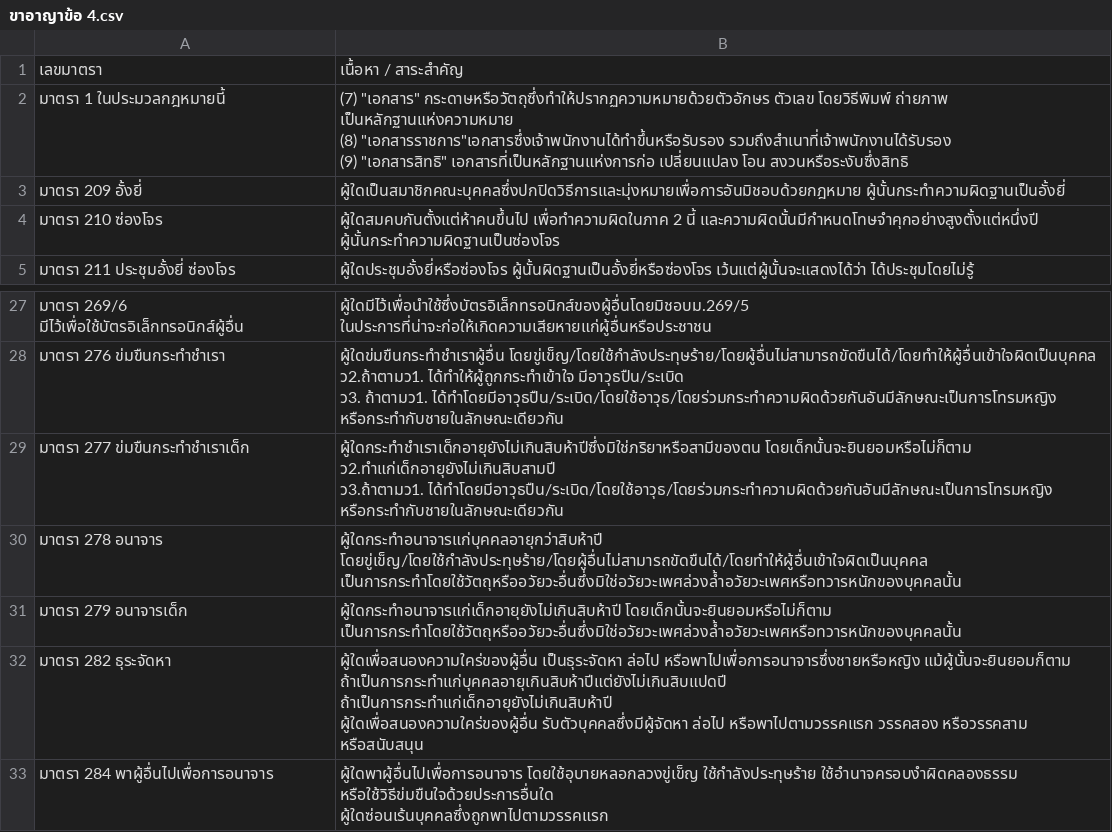
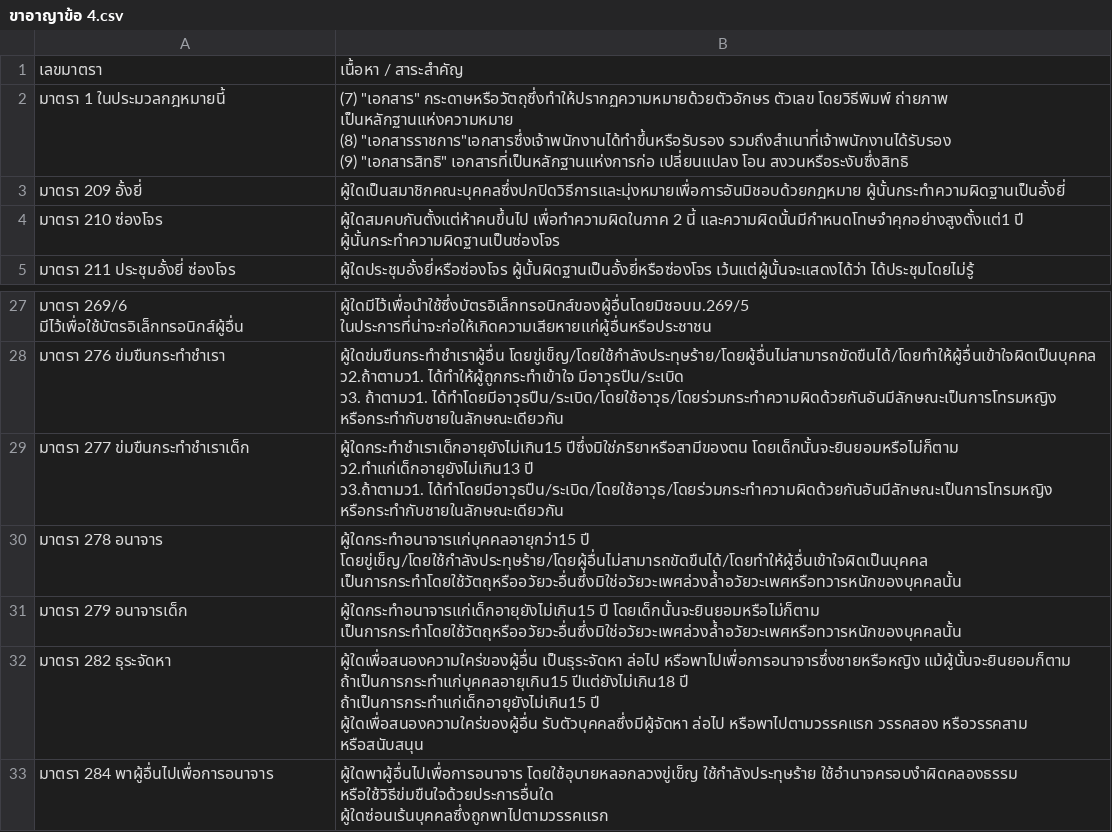
Before and after one commit to Ballzaa6/law-notes, a CSV file: ย่อมาตรา/ขาอาญา csv/ขาอาญาข้อ 4.csv, drawn as a sheet; only a part is shown, gaps mark what is left out.

```diff
--- a/ย่อมาตรา/ขาอาญา csv/ขาอาญาข้อ 4.csv
+++ b/ย่อมาตรา/ขาอาญา csv/ขาอาญาข้อ 4.csv
@@ -5,3 +5,3 @@
 มาตรา 209 อั้งยี่,ผู้ใดเป็นสมาชิกคณะบุคคลซึ่งปกปิดวิธีการและมุ่งหมายเพื่อการอันมิชอบด้วยกฎหมาย ผู้นั้นกระทำความผิดฐานเป็นอั้งยี่
-มาตรา 210 ซ่องโจร,ผู้ใดสมคบกันตั้งแต่ห้าคนขึ้นไป เพื่อทำความผิดในภาค 2 นี้ และความผิดนั้นมีกำหนดโทษจำคุกอย่างสูงตั้งแต่หนึ่งปี ผู้นั้นกระทำความผิดฐานเป็นซ่องโจร
+มาตรา 210 ซ่องโจร,ผู้ใดสมคบกันตั้งแต่ห้าคนขึ้นไป เพื่อทำความผิดในภาค 2 นี้ และความผิดนั้นมีกำหนดโทษจำคุกอย่างสูงตั้งแต่1 ปี ผู้นั้นกระทำความผิดฐานเป็นซ่องโจร
 มาตรา 211 ประชุมอั้งยี่ ซ่องโจร,ผู้ใดประชุมอั้งยี่หรือซ่องโจร ผู้นั้นผิดฐานเป็นอั้งยี่หรือซ่องโจร เว้นแต่ผู้นั้นจะแสดงได้ว่า ได้ประชุมโดยไม่รู้
@@ -45,13 +45,13 @@
 ว3. ถ้าตามว1. ได้ทำโดยมีอาวุธปืน/ระเบิด/โดยใช้อาวุธ/โดยร่วมกระทำความผิดด้วยกันอันมีลักษณะเป็นการโทรมหญิง หรือกระทำกับชายในลักษณะเดียวกัน"
-มาตรา 277 ข่มขืนกระทำชำเราเด็ก,"ผู้ใดกระทำชำเราเด็กอายุยังไม่เกินสิบห้าปีซึ่งมิใช่ภริยาหรือสามีของตน โดยเด็กนั้นจะยินยอมหรือไม่ก็ตาม
-ว2.ทำแก่เด็กอายุยังไม่เกินสิบสามปี
-ว3.ถ้าตามว1. ได้ทำโดยมีอาวุธปืน/ระเบิด/โดยใช้อาวุธ/โดยร่วมกระทำความผิดด้วยกันอันมีลักษณะเป็นการโทรมหญิง หรือกระทำกับชายในลักษณะเดียวกัน"
-มาตรา 278 อนาจาร,"ผู้ใดกระทำอนาจารแก่บุคคลอายุกว่าสิบห้าปี โดยขู่เข็ญ/โดยใช้กำลังประทุษร้าย/โดยผู้อื่นไม่สามารถขัดขืนได้/โดยทำให้ผู้อื่นเข้าใจผิดเป็นบุคคล
-เป็นการกระทำโดยใช้วัตถุหรืออวัยวะอื่นซึ่งมิใช่อวัยวะเพศล่วงล้ำอวัยวะเพศหรือทวารหนักของบุคคลนั้น"
-มาตรา 279 อนาจารเด็ก,"ผู้ใดกระทำอนาจารแก่เด็กอายุยังไม่เกินสิบห้าปี โดยเด็กนั้นจะยินยอมหรือไม่ก็ตาม
-เป็นการกระทำโดยใช้วัตถุหรืออวัยวะอื่นซึ่งมิใช่อวัยวะเพศล่วงล้ำอวัยวะเพศหรือทวารหนักของบุคคลนั้น"
-มาตรา 282 ธุระจัดหา,"ผู้ใดเพื่อสนองความใคร่ของผู้อื่น เป็นธุระจัดหา ล่อไป หรือพาไปเพื่อการอนาจารซึ่งชายหรือหญิง แม้ผู้นั้นจะยินยอมก็ตาม
-ถ้าเป็นการกระทำแก่บุคคลอายุเกินสิบห้าปีแต่ยังไม่เกินสิบแปดปี
-ถ้าเป็นการกระทำแก่เด็กอายุยังไม่เกินสิบห้าปี
-ผู้ใดเพื่อสนองความใคร่ของผู้อื่น รับตัวบุคคลซึ่งมีผู้จัดหา ล่อไป หรือพาไปตามวรรคแรก วรรคสอง หรือวรรคสาม หรือสนับสนุน"
+มาตรา 277 ข่มขืนกระทำชำเราเด็ก,"ผู้ใดกระทำชำเราเด็กอายุยังไม่เกิน15 ปีซึ่งมิใช่ภริยาหรือสามีของตน โดยเด็กนั้นจะยินยอมหรือไม่ก็ตาม
+ว2.ทำแก่เด็กอายุยังไม่เกิน13 ปี
+ว3.ถ้าตามว1. ได้ทำโดยมีอาวุธปืน/ระเบิด/โดยใช้อาวุธ/โดยร่วมกระทำความผิดด้วยกันอันมีลักษณะเป็นการโทรมหญิง หรือกระทำกับชายในลักษณะเดียวกัน"
+มาตรา 278 อนาจาร,"ผู้ใดกระทำอนาจารแก่บุคคลอายุกว่า15 ปี โดยขู่เข็ญ/โดยใช้กำลังประทุษร้าย/โดยผู้อื่นไม่สามารถขัดขืนได้/โดยทำให้ผู้อื่นเข้าใจผิดเป็นบุคคล
+เป็นการกระทำโดยใช้วัตถุหรืออวัยวะอื่นซึ่งมิใช่อวัยวะเพศล่วงล้ำอวัยวะเพศหรือทวารหนักของบุคคลนั้น"
+มาตรา 279 อนาจารเด็ก,"ผู้ใดกระทำอนาจารแก่เด็กอายุยังไม่เกิน15 ปี โดยเด็กนั้นจะยินยอมหรือไม่ก็ตาม
+เป็นการกระทำโดยใช้วัตถุหรืออวัยวะอื่นซึ่งมิใช่อวัยวะเพศล่วงล้ำอวัยวะเพศหรือทวารหนักของบุคคลนั้น"
+มาตรา 282 ธุระจัดหา,"ผู้ใดเพื่อสนองความใคร่ของผู้อื่น เป็นธุระจัดหา ล่อไป หรือพาไปเพื่อการอนาจารซึ่งชายหรือหญิง แม้ผู้นั้นจะยินยอมก็ตาม
+ถ้าเป็นการกระทำแก่บุคคลอายุเกิน15 ปีแต่ยังไม่เกิน18 ปี
+ถ้าเป็นการกระทำแก่เด็กอายุยังไม่เกิน15 ปี
+ผู้ใดเพื่อสนองความใคร่ของผู้อื่น รับตัวบุคคลซึ่งมีผู้จัดหา ล่อไป หรือพาไปตามวรรคแรก วรรคสอง หรือวรรคสาม หรือสนับสนุน"
 มาตรา 284 พาผู้อื่นไปเพื่อการอนาจาร,"ผู้ใดพาผู้อื่นไปเพื่อการอนาจาร โดยใช้อุบายหลอกลวงขู่เข็ญ ใช้กำลังประทุษร้าย ใช้อำนาจครอบงำผิดคลองธรรม หรือใช้วิธีข่มขืนใจด้วยประการอื่นใด
```
Also changed, not shown: ย่อมาตรา/ขาอาญา csv/ขาอาญาข้อ 10.csv, ย่อมาตรา/ขาอาญา csv/ขาอาญาข้อ 5-6.csv, 25 other files.
